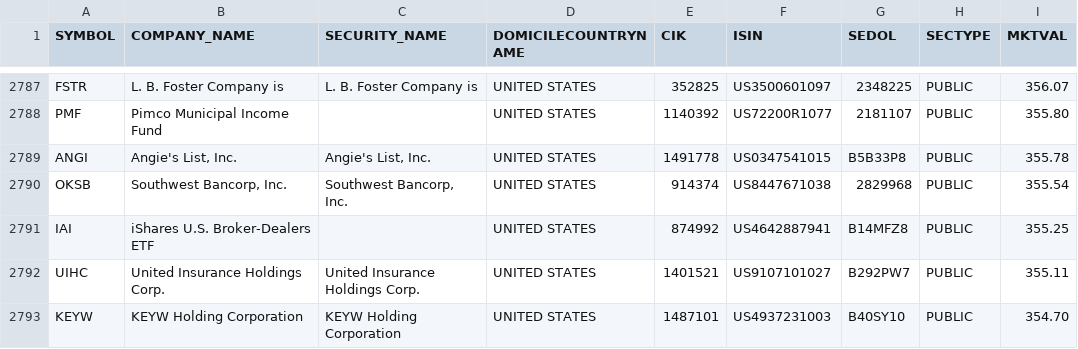
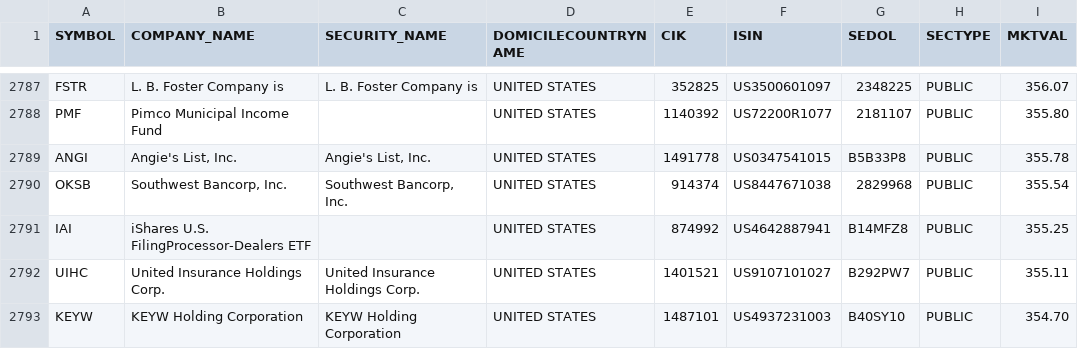
Before and after one commit to ryansmccoy/py-sec-edgar, a CSV file: refdata/cik_tickers.csv, drawn as a sheet; only a part is shown, gaps mark what is left out; the diff names each change by its address in the sheet, - before the commit and + after, or states it on an @@ line.

```diff
--- a/refdata/cik_tickers.csv
+++ b/refdata/cik_tickers.csv
-B2791 (COMPANY_NAME): iShares U.S. Broker-Dealers ETF
+B2791 (COMPANY_NAME): iShares U.S. FilingProcessor-Dealers ETF
```
Also changed, not shown: refdata/filing_type.csv, 27 other files.
